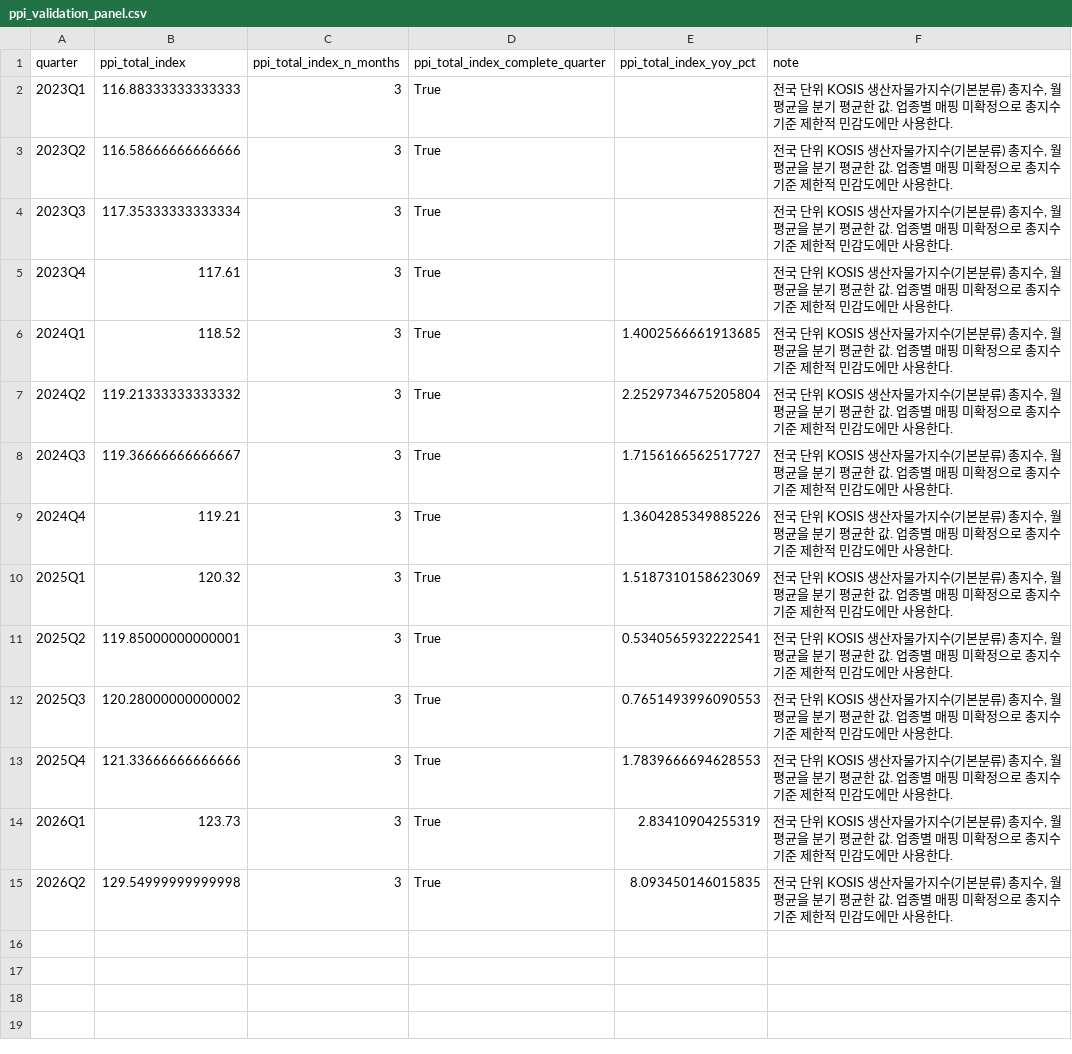
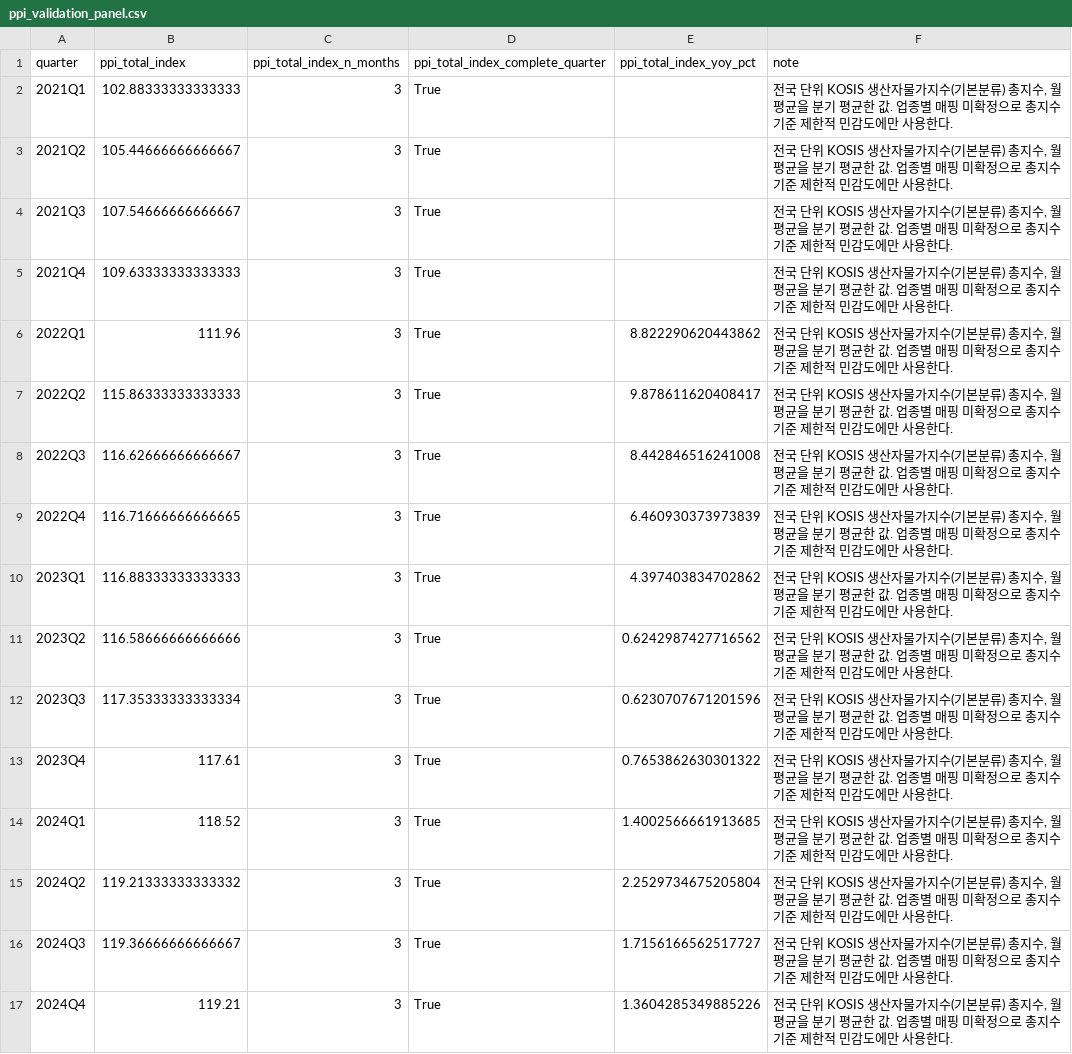
Before and after one commit to lcsvvo/Changwon-Industry-Employment-Monitor, a CSV file: data/processed/ppi/ppi_validation_panel.csv, drawn as a sheet; only a part is shown; the shorter side is filled out with more unchanged rows.

Commit message:
Update EDA and PPI validation analysis

```diff
--- a/data/processed/ppi/ppi_validation_panel.csv
+++ b/data/processed/ppi/ppi_validation_panel.csv
@@ -1,6 +1,14 @@
 quarter,ppi_total_index,ppi_total_index_n_months,ppi_total_index_complete_quarter,ppi_total_index_yoy_pct,note
-2023Q1,116.88333333333333,3,True,,"전국 단위 KOSIS 생산자물가지수(기본분류) 총지수, 월평균을 분기 평균한 값. 업종별 매핑 미확정으로 총지수 기준 제한적 민감도에만 사용한다."
-2023Q2,116.58666666666666,3,True,,"전국 단위 KOSIS 생산자물가지수(기본분류) 총지수, 월평균을 분기 평균한 값. 업종별 매핑 미확정으로 총지수 기준 제한적 민감도에만 사용한다."
-2023Q3,117.35333333333334,3,True,,"전국 단위 KOSIS 생산자물가지수(기본분류) 총지수, 월평균을 분기 평균한 값. 업종별 매핑 미확정으로 총지수 기준 제한적 민감도에만 사용한다."
-2023Q4,117.61,3,True,,"전국 단위 KOSIS 생산자물가지수(기본분류) 총지수, 월평균을 분기 평균한 값. 업종별 매핑 미확정으로 총지수 기준 제한적 민감도에만 사용한다."
+2021Q1,102.88333333333333,3,True,,"전국 단위 KOSIS 생산자물가지수(기본분류) 총지수, 월평균을 분기 평균한 값. 업종별 매핑 미확정으로 총지수 기준 제한적 민감도에만 사용한다."
+2021Q2,105.44666666666667,3,True,,"전국 단위 KOSIS 생산자물가지수(기본분류) 총지수, 월평균을 분기 평균한 값. 업종별 매핑 미확정으로 총지수 기준 제한적 민감도에만 사용한다."
+2021Q3,107.54666666666667,3,True,,"전국 단위 KOSIS 생산자물가지수(기본분류) 총지수, 월평균을 분기 평균한 값. 업종별 매핑 미확정으로 총지수 기준 제한적 민감도에만 사용한다."
+2021Q4,109.63333333333333,3,True,,"전국 단위 KOSIS 생산자물가지수(기본분류) 총지수, 월평균을 분기 평균한 값. 업종별 매핑 미확정으로 총지수 기준 제한적 민감도에만 사용한다."
+2022Q1,111.96,3,True,8.822290620443862,"전국 단위 KOSIS 생산자물가지수(기본분류) 총지수, 월평균을 분기 평균한 값. 업종별 매핑 미확정으로 총지수 기준 제한적 민감도에만 사용한다."
+2022Q2,115.86333333333333,3,True,9.878611620408417,"전국 단위 KOSIS 생산자물가지수(기본분류) 총지수, 월평균을 분기 평균한 값. 업종별 매핑 미확정으로 총지수 기준 제한적 민감도에만 사용한다."
+2022Q3,116.62666666666667,3,True,8.442846516241008,"전국 단위 KOSIS 생산자물가지수(기본분류) 총지수, 월평균을 분기 평균한 값. 업종별 매핑 미확정으로 총지수 기준 제한적 민감도에만 사용한다."
+2022Q4,116.71666666666665,3,True,6.460930373973839,"전국 단위 KOSIS 생산자물가지수(기본분류) 총지수, 월평균을 분기 평균한 값. 업종별 매핑 미확정으로 총지수 기준 제한적 민감도에만 사용한다."
+2023Q1,116.88333333333333,3,True,4.397403834702862,"전국 단위 KOSIS 생산자물가지수(기본분류) 총지수, 월평균을 분기 평균한 값. 업종별 매핑 미확정으로 총지수 기준 제한적 민감도에만 사용한다."
+2023Q2,116.58666666666666,3,True,0.6242987427716562,"전국 단위 KOSIS 생산자물가지수(기본분류) 총지수, 월평균을 분기 평균한 값. 업종별 매핑 미확정으로 총지수 기준 제한적 민감도에만 사용한다."
+2023Q3,117.35333333333334,3,True,0.6230707671201596,"전국 단위 KOSIS 생산자물가지수(기본분류) 총지수, 월평균을 분기 평균한 값. 업종별 매핑 미확정으로 총지수 기준 제한적 민감도에만 사용한다."
+2023Q4,117.61,3,True,0.7653862630301322,"전국 단위 KOSIS 생산자물가지수(기본분류) 총지수, 월평균을 분기 평균한 값. 업종별 매핑 미확정으로 총지수 기준 제한적 민감도에만 사용한다."
 2024Q1,118.52,3,True,1.4002566661913685,"전국 단위 KOSIS 생산자물가지수(기본분류) 총지수, 월평균을 분기 평균한 값. 업종별 매핑 미확정으로 총지수 기준 제한적 민감도에만 사용한다."
```
Also changed, not shown: 21 other files.
